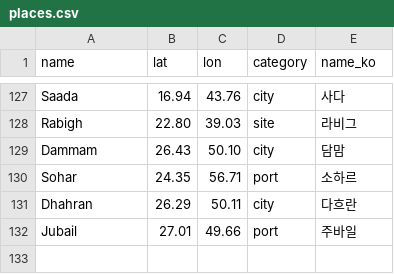
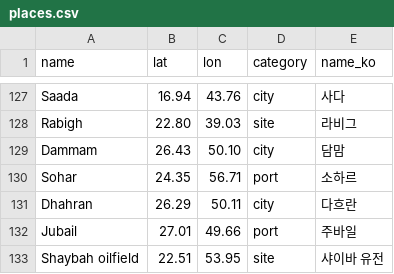
Before and after one commit to willsheo/middle-east-news, a CSV file: data/places.csv, drawn as a sheet; only a part is shown, gaps mark what is left out.

```diff
--- a/data/places.csv
+++ b/data/places.csv
@@ -132 +132,2 @@ Dhahran,26.29,50.11,city,다흐란
 Jubail,27.01,49.66,port,주바일
+Shaybah oilfield,22.51,53.95,site,샤이바 유전
```
Also changed, not shown: data/events.csv, data/observations.csv, 10 other files.
